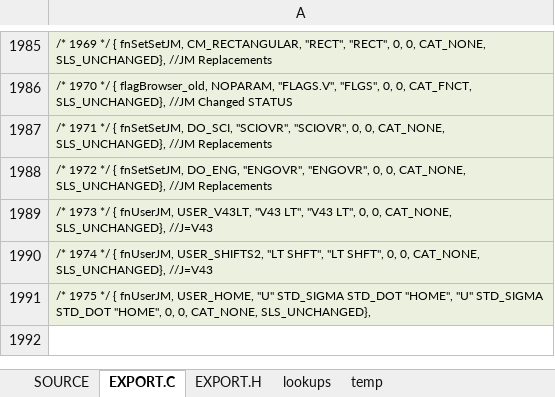
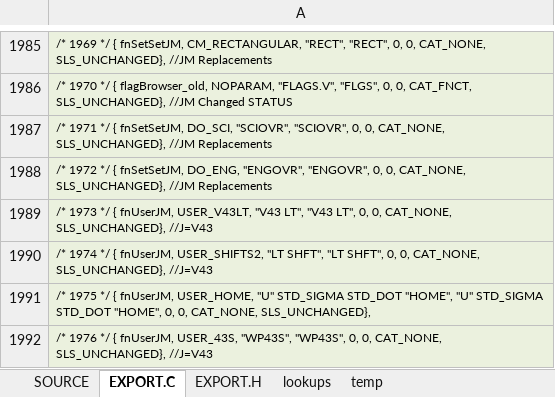
Before and after one commit to semi-simple/C43-mirror, an Excel workbook: src/items.xlsx, sheet EXPORT.C, drawn as a sheet; only a part is shown, gaps mark what is left out; values as stored, in another font and other column widths than the file's, no borders; the diff names each change by its address in the sheet, - before the commit and + after, or states it on an @@ line.

```diff
--- a/src/items.xlsx (sheet EXPORT.C)
+++ b/src/items.xlsx (sheet EXPORT.C)
+row 1992: /* 1976 */ { fnUserJM, USER_43S, "WP43S", "WP43S", 0, 0, CAT_NONE, SLS_UNCHANGED}, //J=V43
```
Also changed, not shown: sheet SOURCE, sheet EXPORT.H, 7 other files.
